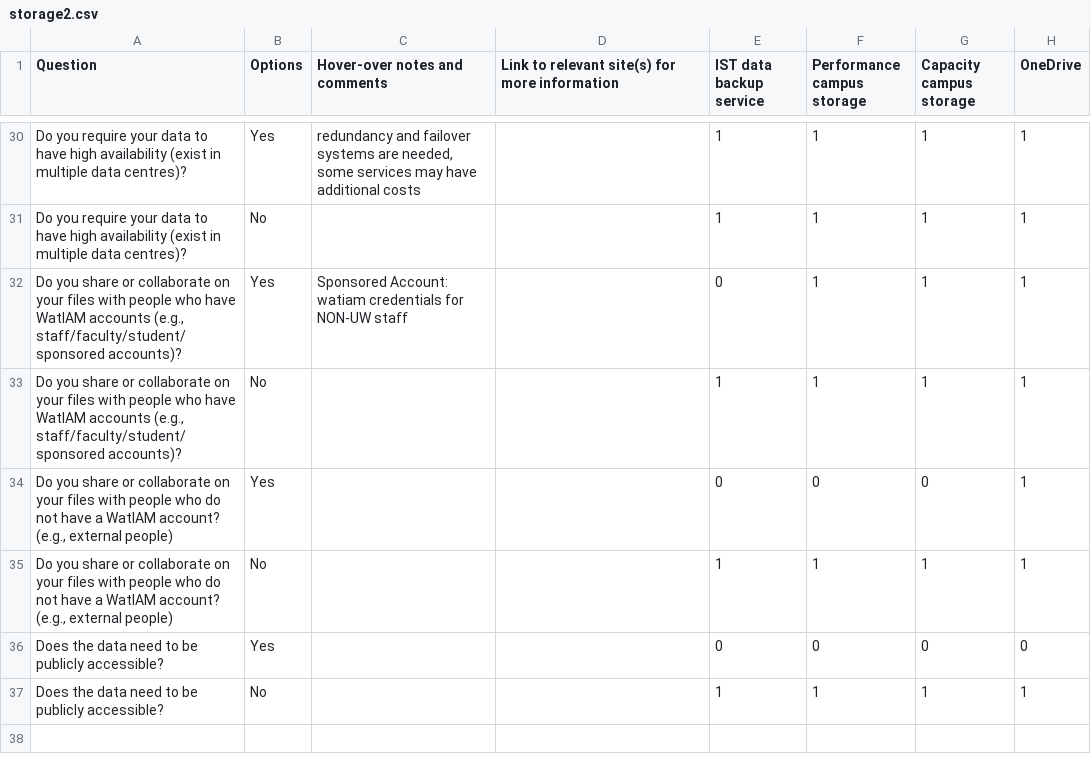
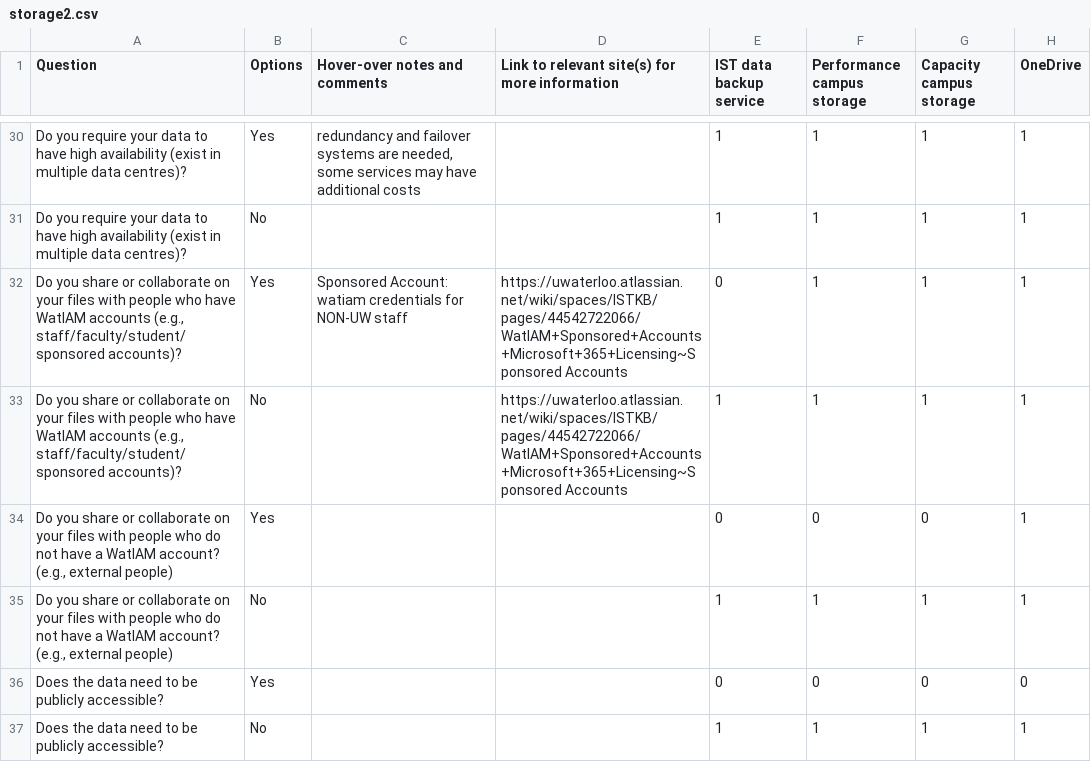
Before and after one commit to UWaterloo-Public/research-storage-options-site, a CSV file: storage2.csv, drawn as a sheet; only a part is shown, gaps mark what is left out; the diff names each change by its address in the sheet, - before the commit and + after, or states it on an @@ line.

Commit message:
Update storage2.csv
weblink for sponsored accounts

```diff
--- a/storage2.csv
+++ b/storage2.csv
-D32:D33: (empty)
+D32:D33: https://uwaterloo.atlassian.net/wiki/spaces/ISTKB/pages/44542722066/WatIAM+Sponsored+Accounts+Microsoft+365+Licensing~Sponsored Accounts
```
